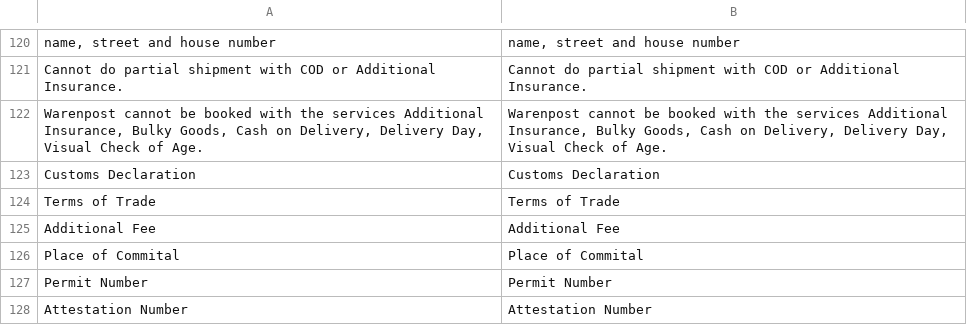
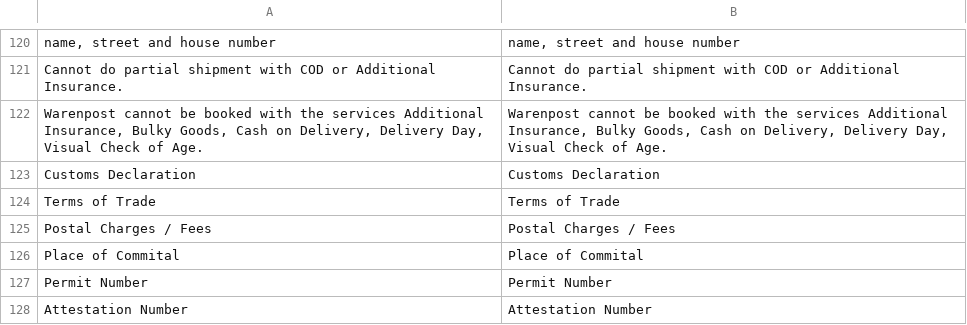
Before and after one commit to netresearch/dhl-module-versenden-m1, a CSV file: src/app/locale/en_US/Dhl_Versenden.csv, drawn as a sheet; only a part is shown, gaps mark what is left out; removed rows and columns are numbered as before the commit, all else as after; the diff names each change by its address in the sheet, - before the commit and + after, or states it on an @@ line.

```diff
--- a/src/app/locale/en_US/Dhl_Versenden.csv
+++ b/src/app/locale/en_US/Dhl_Versenden.csv
-row 125: Additional Fee | Additional Fee
+row 125: Postal Charges / Fees | Postal Charges / Fees
```
Also changed, not shown: src/app/locale/de_DE/Dhl_Versenden.csv, 2 other files.
